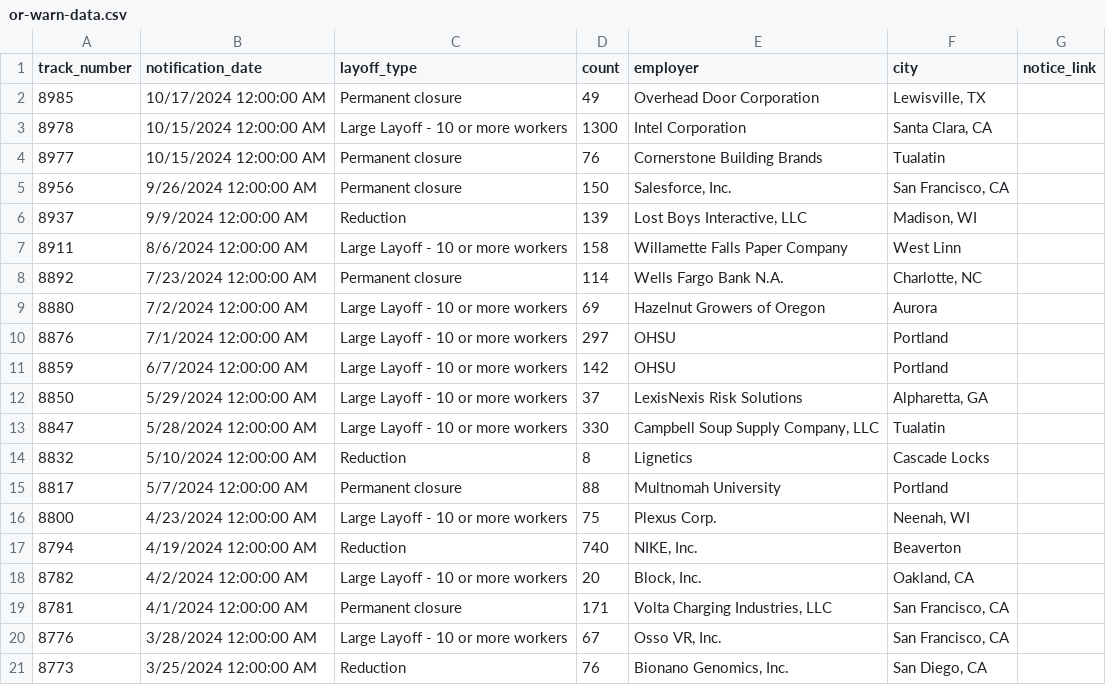
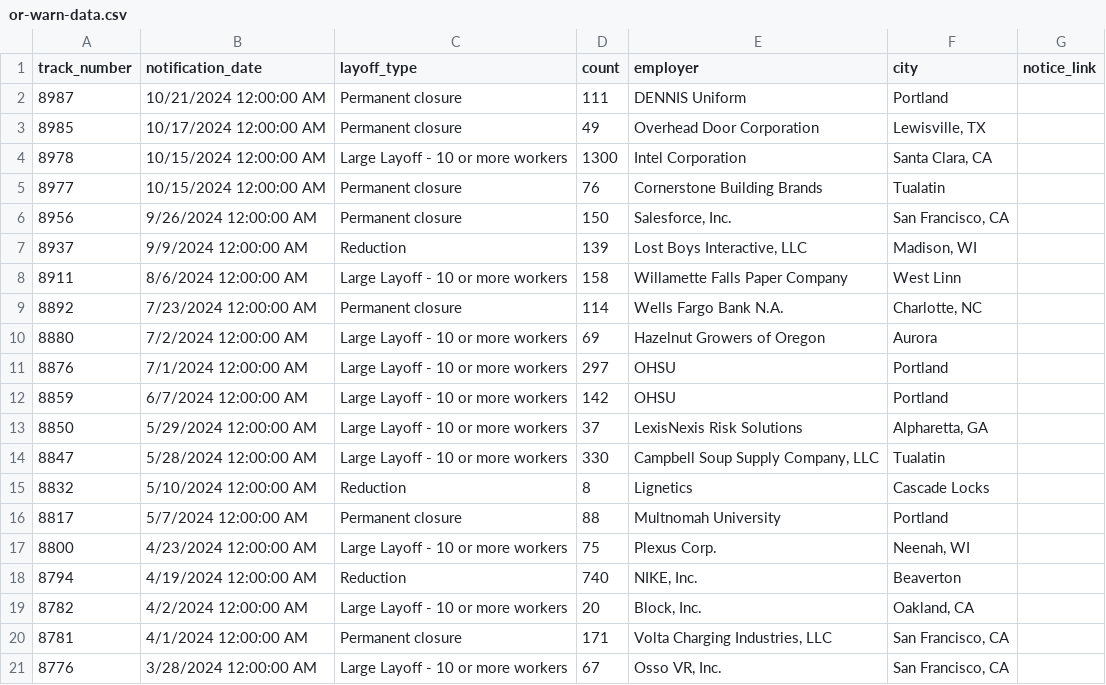
Before and after one commit to deleonkr/oregon-warn-list, a CSV file: or-warn-data.csv, drawn as a sheet.

```diff
--- a/or-warn-data.csv
+++ b/or-warn-data.csv
@@ -1,2 +1,3 @@
 track_number,notification_date,layoff_type,count,employer,city,notice_link
+8987,10/21/2024 12:00:00 AM,Permanent closure,111,DENNIS Uniform,Portland,
 8985,10/17/2024 12:00:00 AM,Permanent closure,49,Overhead Door Corporation,"Lewisville, TX",
@@ -20,2 +21 @@ track_number,notification_date,layoff_type,count,employer,city,notice_link
 8776,3/28/2024 12:00:00 AM,Large Layoff - 10 or more workers,67,"Osso VR, Inc.","San Francisco, CA",
-8773,3/25/2024 12:00:00 AM,Reduction,76,"Bionano Genomics, Inc.","San Diego, CA",
```
